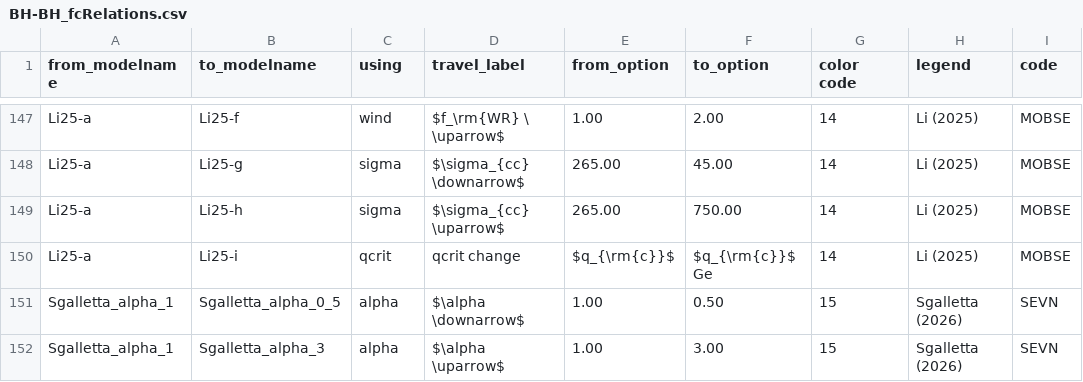
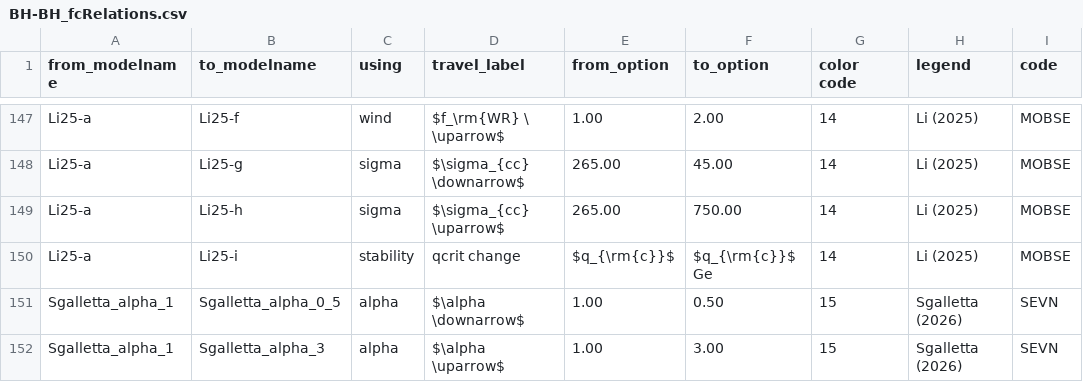
Before and after one commit to FloorBroekgaarden/Rates_of_Formation_Channels, a CSV file: plottingCode/All_Figures/Data_formation_channels_intrinsic/BH-BH_fcRelations.csv, drawn as a sheet; only a part is shown, gaps mark what is left out; the diff covers the shown part only.

```diff
--- a/plottingCode/All_Figures/Data_formation_channels_intrinsic/BH-BH_fcRelations.csv
+++ b/plottingCode/All_Figures/Data_formation_channels_intrinsic/BH-BH_fcRelations.csv
@@ -149,3 +149,3 @@ Li25-a,Li25-g,sigma,$\sigma_{cc} \downarrow$,265.00,45.00,14,Li (2025),MOBSE
 Li25-a,Li25-h,sigma,$\sigma_{cc} \uparrow$,265.00,750.00,14,Li (2025),MOBSE
-Li25-a,Li25-i,qcrit,qcrit change,$q_{\rm{c}}$,$q_{\rm{c}}$ Ge,14,Li (2025),MOBSE
+Li25-a,Li25-i,stability,qcrit change,$q_{\rm{c}}$,$q_{\rm{c}}$ Ge,14,Li (2025),MOBSE
 Sgalletta_alpha_1,Sgalletta_alpha_0_5,alpha,$\alpha \downarrow$ ,1.00,0.50,15,Sgalletta (2026) ,SEVN
```
Also changed, not shown: 18 edited cells elsewhere in this file, 8 other files.
